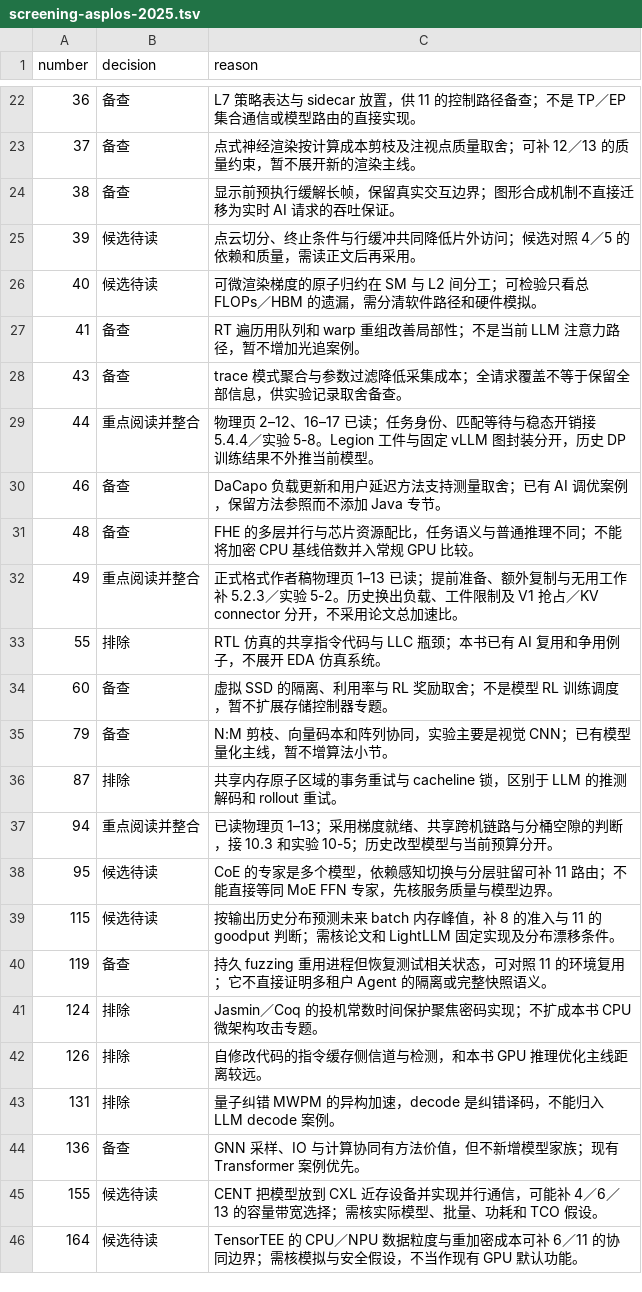
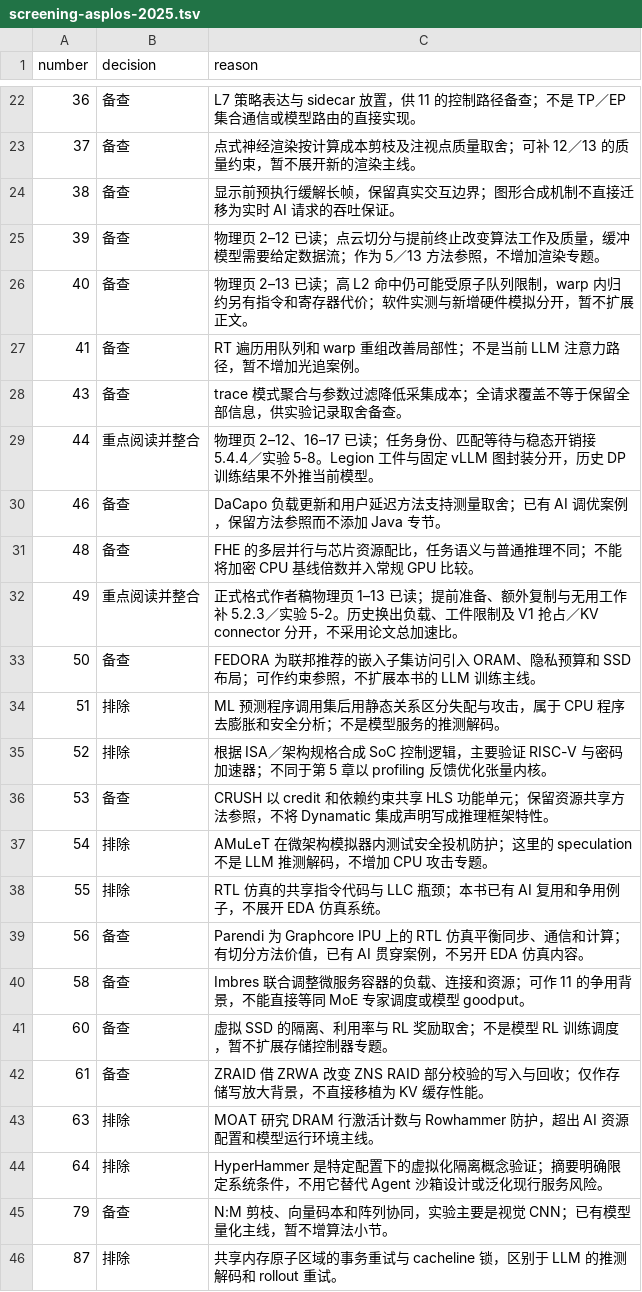
Before and after one commit to bojieli/ai-infra-book, a TSV file: research/2026-infra-survey/screening-asplos-2025.tsv, drawn as a sheet; only a part is shown, gaps mark what is left out; the shorter side is filled out with more unchanged rows.

Commit message:
research: 筛读切分与原子归约边界及存储系统摘要

```diff
--- a/research/2026-infra-survey/screening-asplos-2025.tsv
+++ b/research/2026-infra-survey/screening-asplos-2025.tsv
@@ -24,4 +24,4 @@ number	decision	reason
 38	备查	显示前预执行缓解长帧，保留真实交互边界；图形合成机制不直接迁移为实时 AI 请求的吞吐保证。
-39	候选待读	点云切分、终止条件与行缓冲共同降低片外访问；候选对照 4／5 的依赖和质量，需读正文后再采用。
-40	候选待读	可微渲染梯度的原子归约在 SM 与 L2 间分工；可检验只看总 FLOPs／HBM 的遗漏，需分清软件路径和硬件模拟。
+39	备查	物理页 2–12 已读；点云切分与提前终止改变算法工作及质量，缓冲模型需要给定数据流；作为 5／13 方法参照，不增加渲染专题。
+40	备查	物理页 2–13 已读；高 L2 命中仍可能受原子队列限制，warp 内归约另有指令和寄存器代价；软件实测与新增硬件模拟分开，暂不扩展正文。
 41	备查	RT 遍历用队列和 warp 重组改善局部性；不是当前 LLM 注意力路径，暂不增加光追案例。
@@ -32,4 +32,14 @@ number	decision	reason
 49	重点阅读并整合	正式格式作者稿物理页 1–13 已读；提前准备、额外复制与无用工作补 5.2.3／实验 5-2。历史换出负载、工件限制及 V1 抢占／KV connector 分开，不采用论文总加速比。
+50	备查	FEDORA 为联邦推荐的嵌入子集访问引入 ORAM、隐私预算和 SSD 布局；可作约束参照，不扩展本书的 LLM 训练主线。
+51	排除	ML 预测程序调用集后用静态关系区分失配与攻击，属于 CPU 程序去膨胀和安全分析；不是模型服务的推测解码。
+52	排除	根据 ISA／架构规格合成 SoC 控制逻辑，主要验证 RISC-V 与密码加速器；不同于第 5 章以 profiling 反馈优化张量内核。
+53	备查	CRUSH 以 credit 和依赖约束共享 HLS 功能单元；保留资源共享方法参照，不将 Dynamatic 集成声明写成推理框架特性。
+54	排除	AMuLeT 在微架构模拟器内测试安全投机防护；这里的 speculation 不是 LLM 推测解码，不增加 CPU 攻击专题。
 55	排除	RTL 仿真的共享指令代码与 LLC 瓶颈；本书已有 AI 复用和争用例子，不展开 EDA 仿真系统。
+56	备查	Parendi 为 Graphcore IPU 上的 RTL 仿真平衡同步、通信和计算；有切分方法价值，已有 AI 贯穿案例，不另开 EDA 仿真内容。
+58	备查	Imbres 联合调整微服务容器的负载、连接和资源；可作 11 的争用背景，不能直接等同 MoE 专家调度或模型 goodput。
 60	备查	虚拟 SSD 的隔离、利用率与 RL 奖励取舍；不是模型 RL 训练调度，暂不扩展存储控制器专题。
+61	备查	ZRAID 借 ZRWA 改变 ZNS RAID 部分校验的写入与回收；仅作存储写放大背景，不直接移植为 KV 缓存性能。
+63	排除	MOAT 研究 DRAM 行激活计数与 Rowhammer 防护，超出 AI 资源配置和模型运行环境主线。
+64	排除	HyperHammer 是特定配置下的虚拟化隔离概念验证；摘要明确限定系统条件，不用它替代 Agent 沙箱设计或泛化现行服务风险。
 79	备查	N:M 剪枝、向量码本和阵列协同，实验主要是视觉 CNN；已有模型量化主线，暂不增算法小节。
```
Also changed, not shown: 57 other files.
